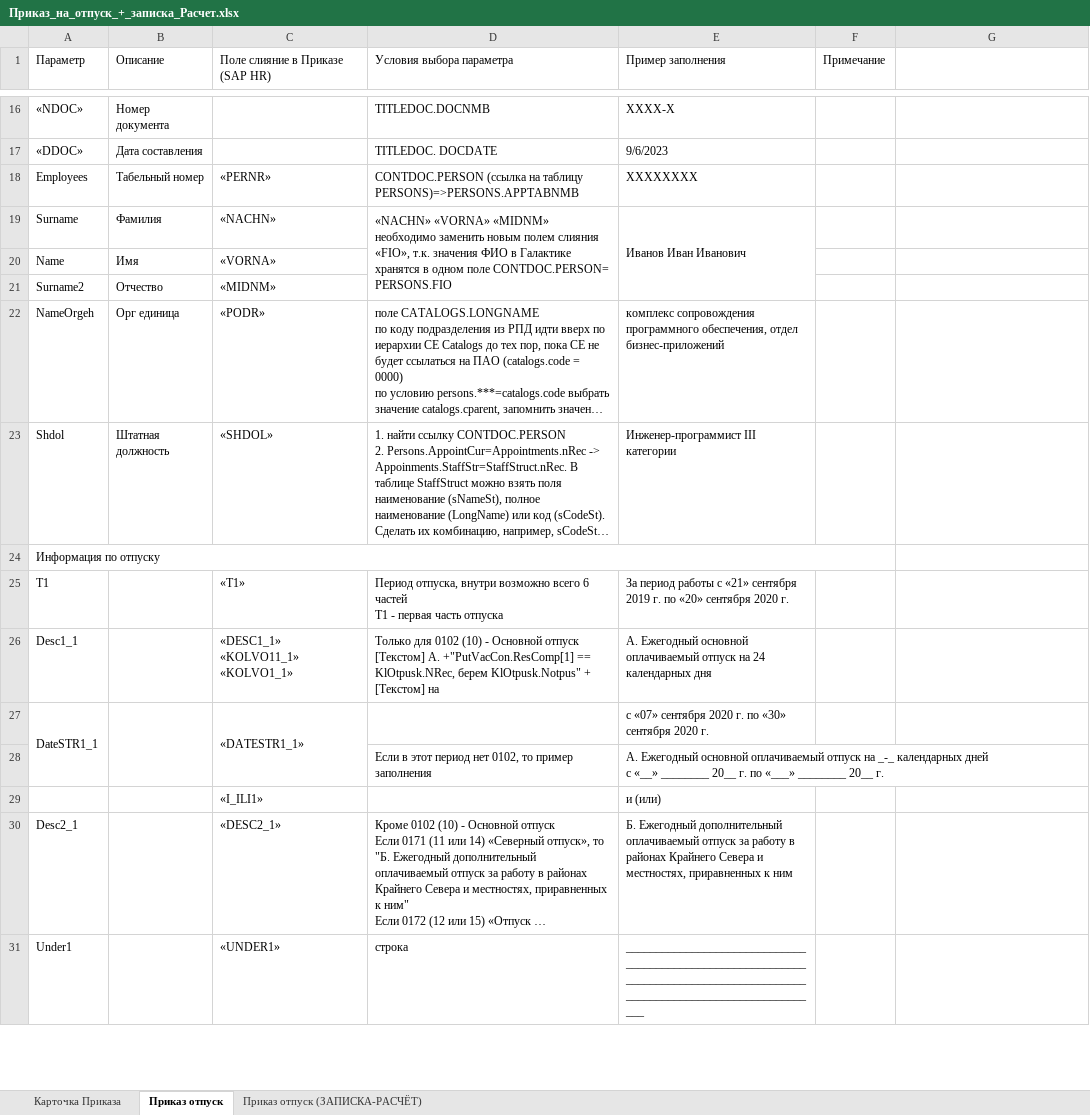
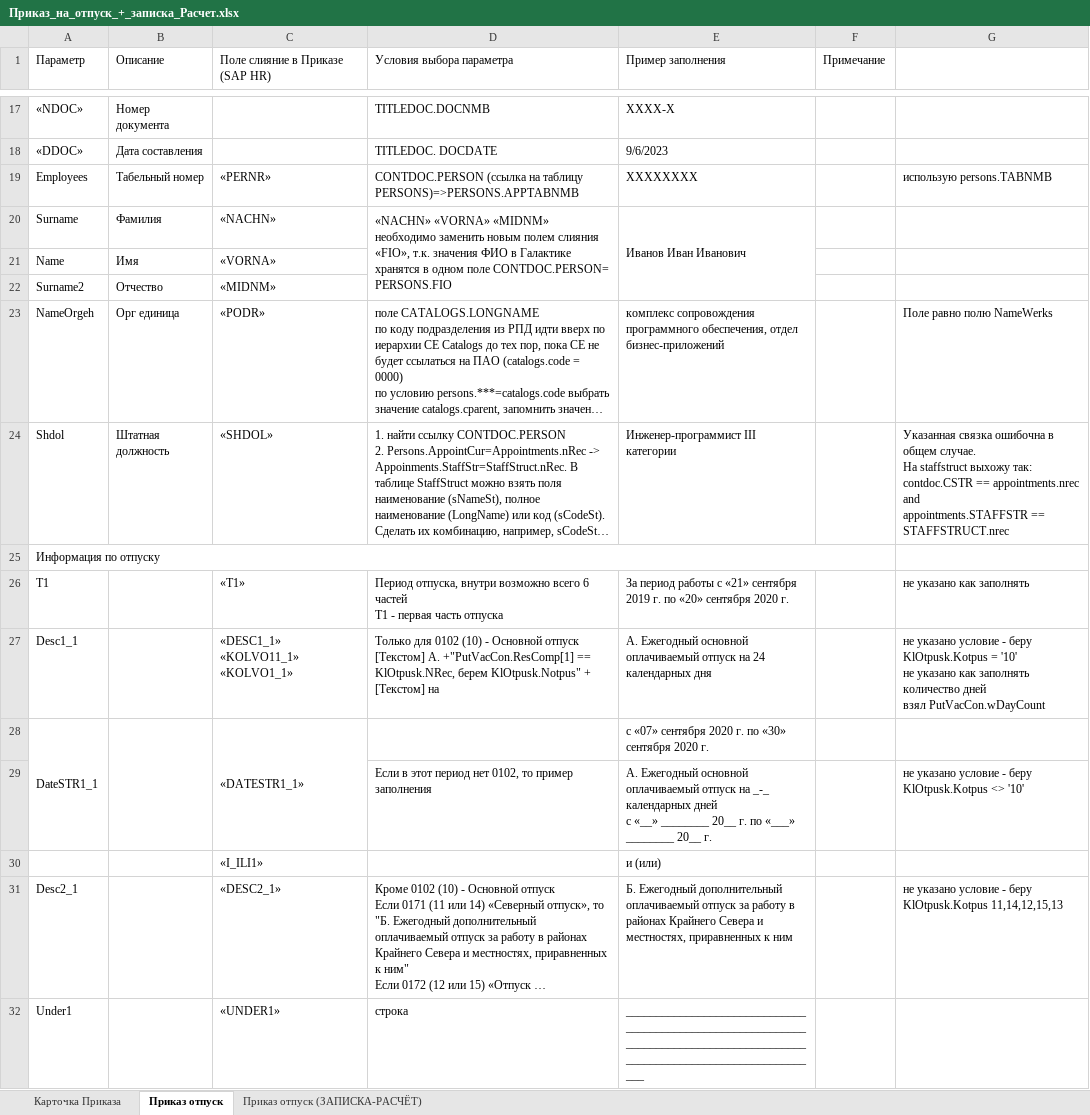
Before and after one commit to LapushkovDV/sng, an Excel workbook: Интеграция с Directum/SNG_IntegrDirectum/Приказ на отпуск/Приказ_на_отпуск_+_записка_Расчет.xlsx, sheet Приказ отпуск, drawn as a sheet; only a part is shown, gaps mark what is left out; long unchanged cells end in …; values as stored, in another font and other column widths than the file's, no cell formats; addresses are those after the commit; ↵ is a line break in a cell; the diff covers the shown part only; the diff names each change by its address in the sheet, - before the commit and + after, or states it on an @@ line.

```diff
--- a/Интеграция с Directum/SNG_IntegrDirectum/Приказ на отпуск/Приказ_на_отпуск_+_записка_Расчет.xlsx (sheet Приказ отпуск)
+++ b/Интеграция с Directum/SNG_IntegrDirectum/Приказ на отпуск/Приказ_на_отпуск_+_записка_Расчет.xlsx (sheet Приказ отпуск)
-G19: (empty)
+G19: использую persons.TABNMB
-G23: (empty)
+G23: Поле равно полю NameWerks
-G24: (empty)
+G24: Указанная связка ошибочна в общем случае. ↵ На staffstruct выхожу так: ↵ contdoc.CSTR == appointments.nrec and ↵ appointments.STAFFSTR == STAFFSTRUCT.nrec
-G26: (empty)
+G26: не указано как заполнять
-G27: (empty)
+G27: не указано условие - беру KlOtpusk.Kotpus = '10' ↵ не указано как заполнять количество дней ↵ взял PutVacCon.wDayCount
-G29: (empty)
+G29: не указано условие - беру KlOtpusk.Kotpus <> '10'
-G31: (empty)
+G31: не указано условие - беру KlOtpusk.Kotpus 11,14,12,15,13
```
Also changed, not shown: 1 added row, 38 edited cells and merged cells elsewhere in this sheet, cell formats, 17 other files.
